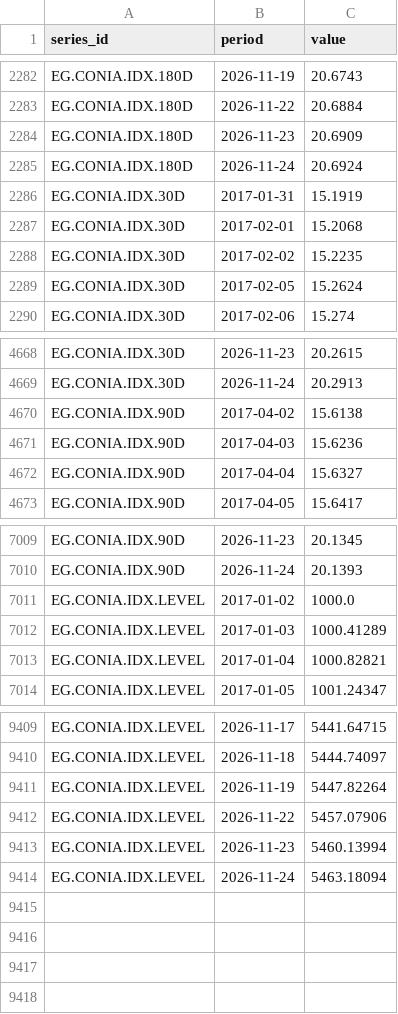
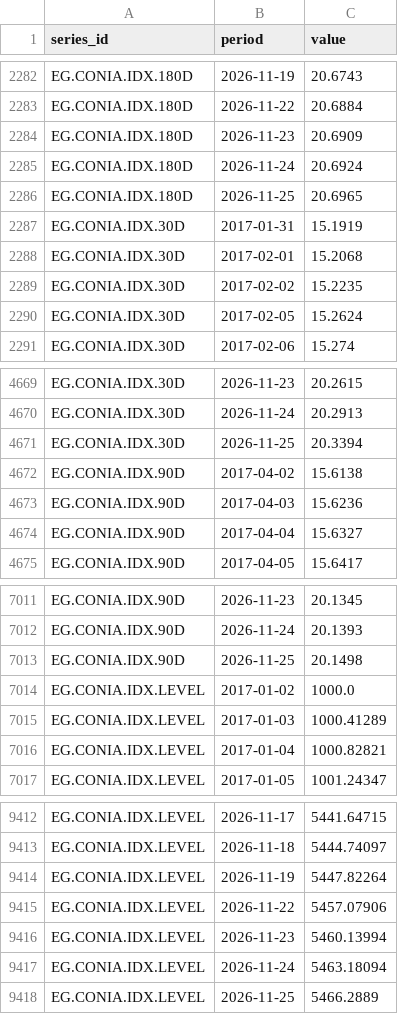
Before and after one commit to mogh0neim/egypt-macro, a CSV file: data/clean/series/conia_index.csv, drawn as a sheet; only a part is shown, gaps mark what is left out.

```diff
--- a/data/clean/series/conia_index.csv
+++ b/data/clean/series/conia_index.csv
@@ -2285,2 +2285,3 @@ EG.CONIA.IDX.180D,2026-11-23,20.6909
 EG.CONIA.IDX.180D,2026-11-24,20.6924
+EG.CONIA.IDX.180D,2026-11-25,20.6965
 EG.CONIA.IDX.30D,2017-01-31,15.1919
@@ -4669,2 +4670,3 @@ EG.CONIA.IDX.30D,2026-11-23,20.2615
 EG.CONIA.IDX.30D,2026-11-24,20.2913
+EG.CONIA.IDX.30D,2026-11-25,20.3394
 EG.CONIA.IDX.90D,2017-04-02,15.6138
@@ -7010,2 +7012,3 @@ EG.CONIA.IDX.90D,2026-11-23,20.1345
 EG.CONIA.IDX.90D,2026-11-24,20.1393
+EG.CONIA.IDX.90D,2026-11-25,20.1498
 EG.CONIA.IDX.LEVEL,2017-01-02,1000.0
@@ -9414 +9417,2 @@ EG.CONIA.IDX.LEVEL,2026-11-23,5460.13994
 EG.CONIA.IDX.LEVEL,2026-11-24,5463.18094
+EG.CONIA.IDX.LEVEL,2026-11-25,5466.2889
```
Also changed, not shown: data/clean/series/conia.csv, data/clean/series/fx_interbank.csv, 15 other files.
